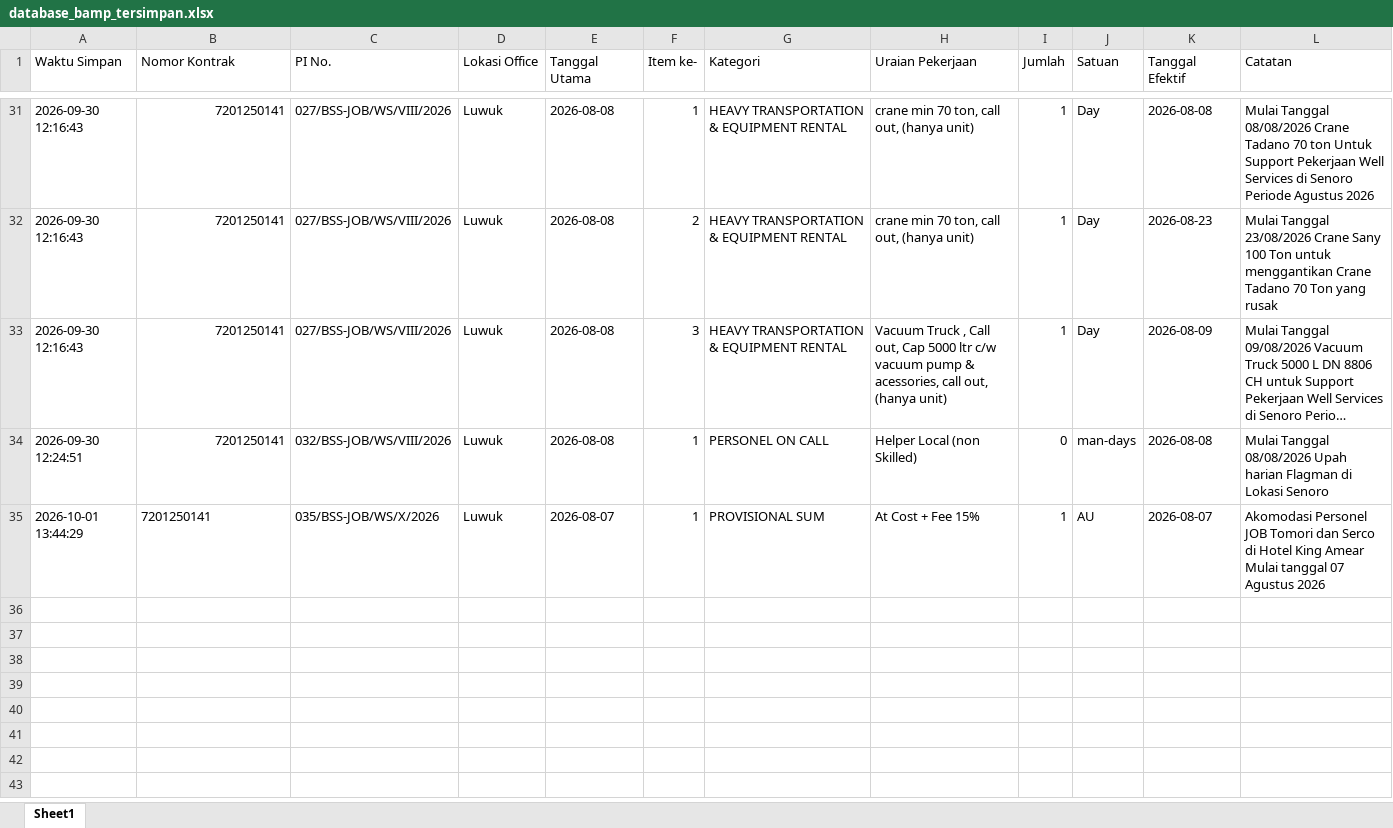
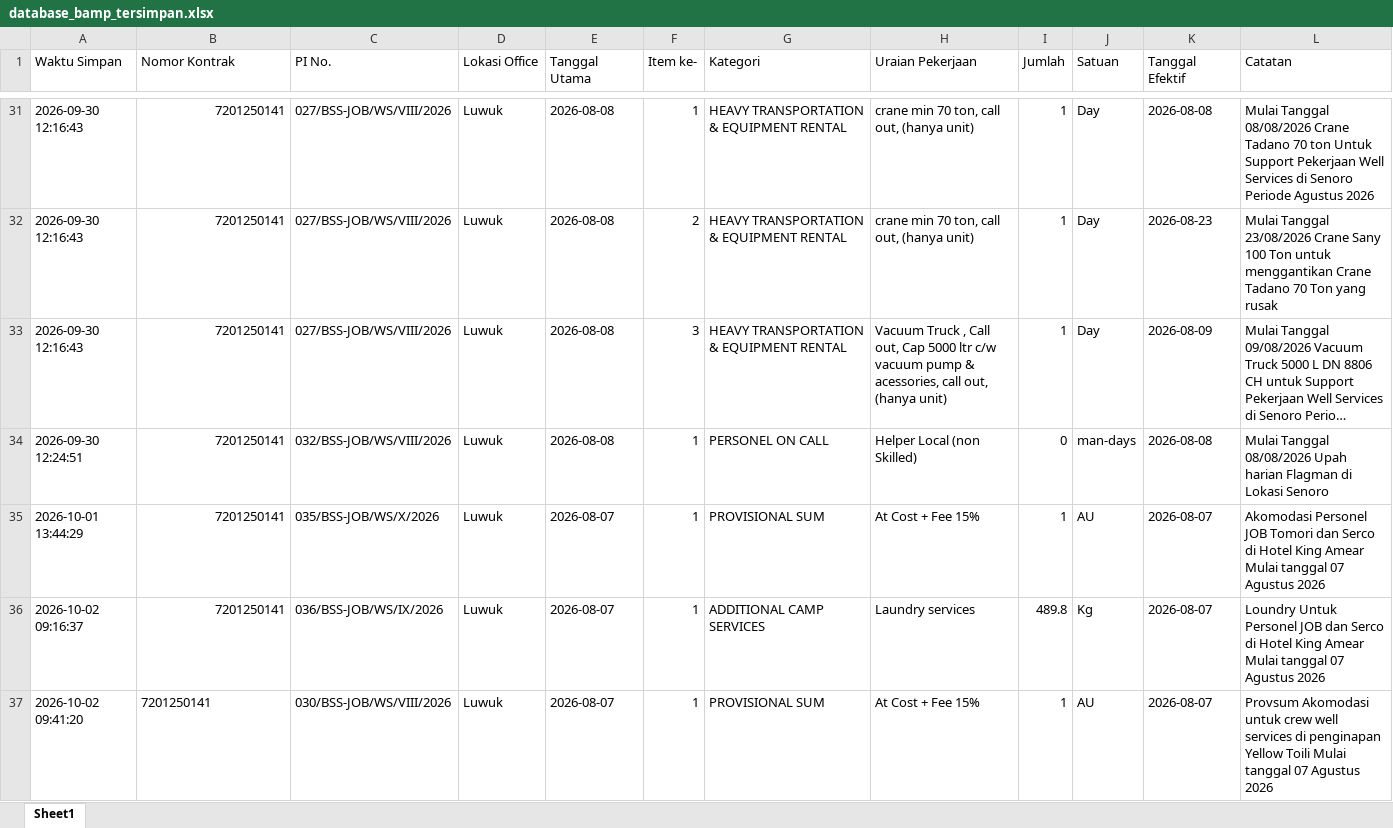
Before and after one commit to onesimussuriadi-coding/Dashboard-Proforma-Invoice-General-Services, an Excel workbook: database_penyimpanan_aman/database_bamp_tersimpan.xlsx, sheet Sheet1, drawn as a sheet; only a part is shown, gaps mark what is left out; long unchanged cells end in …; values as stored, in another font and other column widths than the file's, no borders; the diff names each change by its address in the sheet, - before the commit and + after, or states it on an @@ line.

```diff
--- a/database_penyimpanan_aman/database_bamp_tersimpan.xlsx (sheet Sheet1)
+++ b/database_penyimpanan_aman/database_bamp_tersimpan.xlsx (sheet Sheet1)
-B35 alignment: left
+B35 alignment: right
+row 36: 2026-10-02 09:16:37 | 7201250141 | 036/BSS-JOB/WS/IX/2026 | Luwuk | 2026-08-07 | 1 | ADDITIONAL CAMP SERVICES | Laundry services | 489.8 | Kg | 2026-08-07 | Loundry Untuk Personel JOB dan Serco di Hotel King Amear Mulai tanggal 07 Agustus 2026
+row 37: 2026-10-02 09:41:20 | 7201250141 | 030/BSS-JOB/WS/VIII/2026 | Luwuk | 2026-08-07 | 1 | PROVISIONAL SUM | At Cost + Fee 15% | 1 | AU | 2026-08-07 | Provsum Akomodasi untuk crew well services di penginapan Yellow Toili Mulai tanggal 07 Agustus 2026
```
Also changed, not shown: database_penyimpanan_aman/database_basp_tersimpan.xlsx, database_penyimpanan_aman/database_opname_parameter.xlsx, 9 other files.
